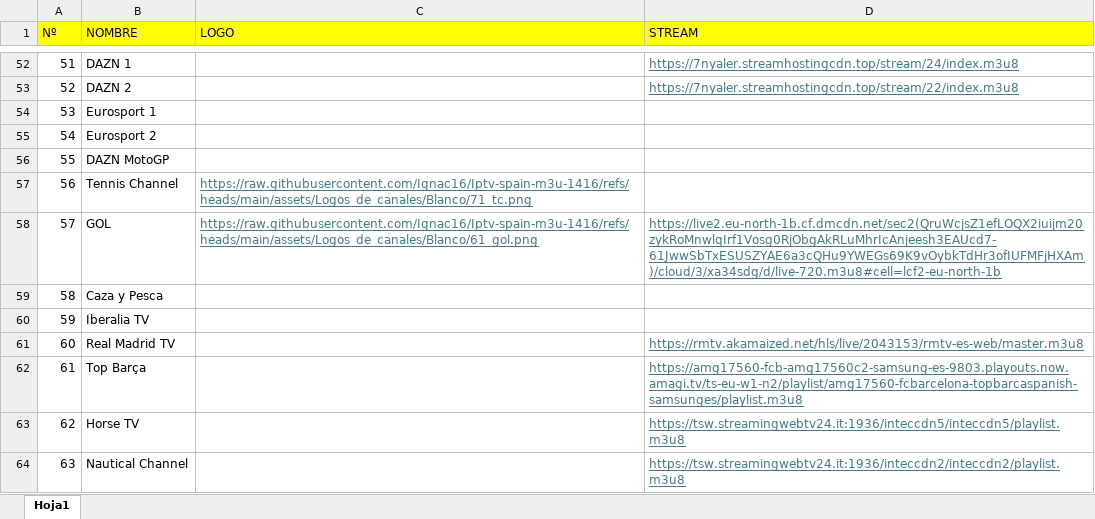
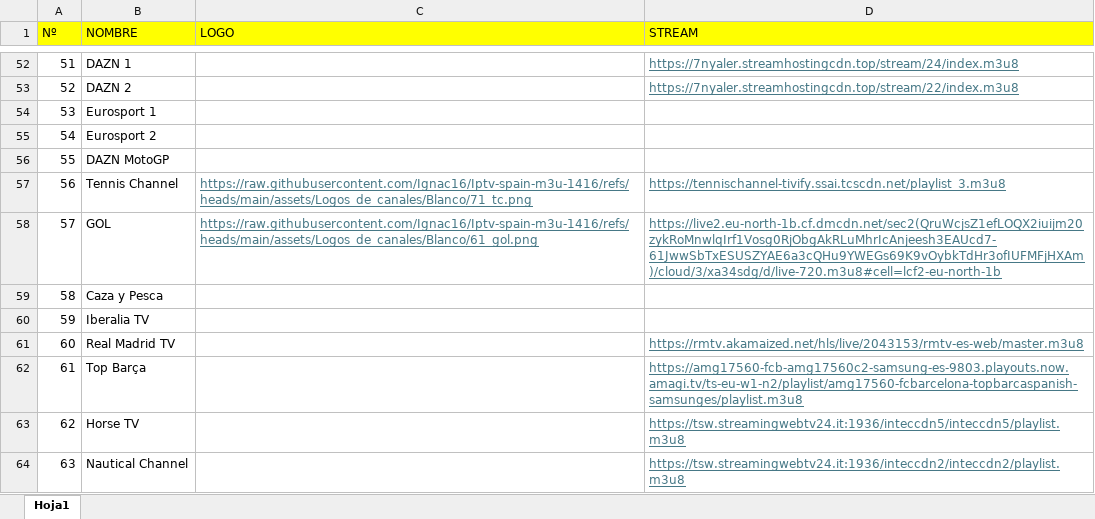
Before and after one commit to Ignac16/voxel-tv, an Excel workbook: src/constants/Voxel_TV_database.xlsx, sheet Hoja1, drawn as a sheet; only a part is shown, gaps mark what is left out; values as stored, in another font and other column widths than the file's, no borders; the diff names each change by its address in the sheet, - before the commit and + after, or states it on an @@ line.

```diff
--- a/src/constants/Voxel_TV_database.xlsx (sheet Hoja1)
+++ b/src/constants/Voxel_TV_database.xlsx (sheet Hoja1)
-D57 (STREAM): (empty)
+D57 (STREAM): https://tennischannel-tivify.ssai.tcscdn.net/playlist_3.m3u8
```
Also changed, not shown: 8 other files.
